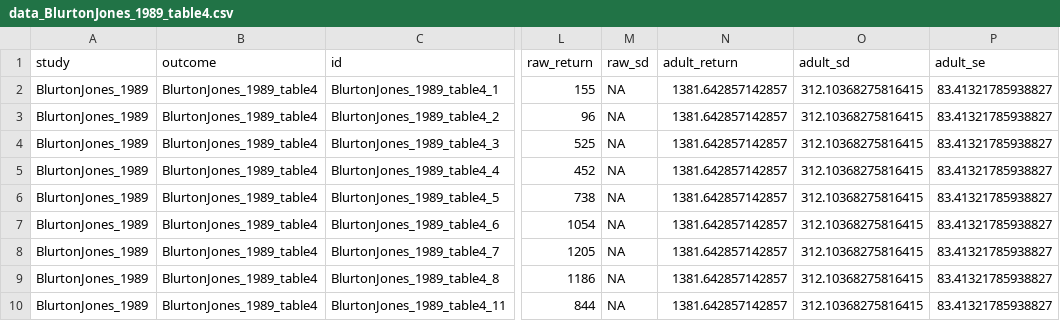
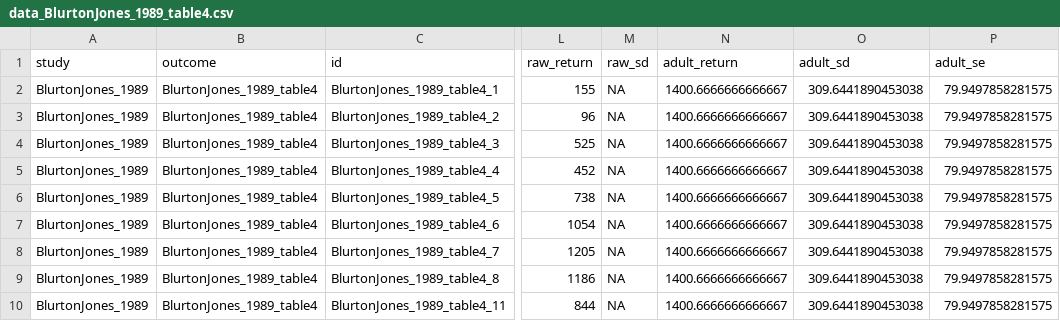
Before and after one commit to erik-ringen/cfr, a CSV file: paper_data_round2/BlurtonJones_1989/table4/data_BlurtonJones_1989_table4.csv, drawn as a sheet; only a part is shown, gaps mark what is left out; the diff names each change by its address in the sheet, - before the commit and + after, or states it on an @@ line.

```diff
--- a/paper_data_round2/BlurtonJones_1989/table4/data_BlurtonJones_1989_table4.csv
+++ b/paper_data_round2/BlurtonJones_1989/table4/data_BlurtonJones_1989_table4.csv
-N2:N10 (adult_return): 1381.642857142857
+N2:N10 (adult_return): 1400.6666666666667
-O2:O10 (adult_sd): 312.10368275816415
+O2:O10 (adult_sd): 309.6441890453038
-P2:P10 (adult_se): 83.41321785938827
+P2:P10 (adult_se): 79.9497858281575
```
Also changed, not shown: paper_data_round2/BlurtonJones_1989/table2/data_BlurtonJones_1989_table2.csv, paper_data_round2/BlurtonJones_1989/table2/table2. Children and their foraging returns (in grams per hour).csv, 3 other files.
